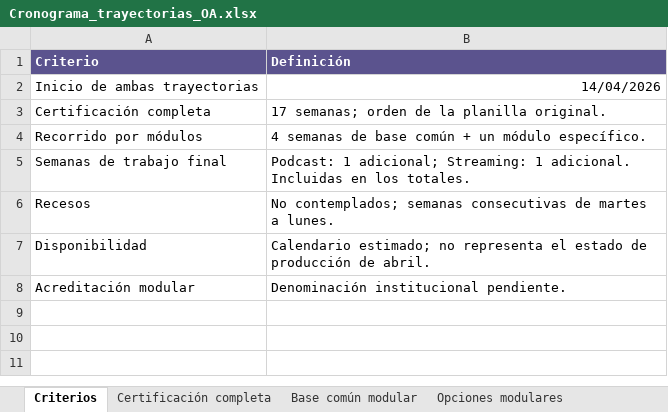
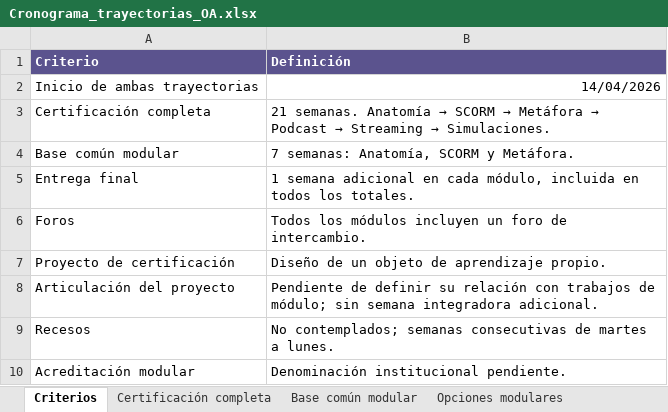
Before and after one commit to pedflacso/elpoderdelametafora, an Excel workbook: version-1-autoasistida/trayectorias/Cronograma_trayectorias_OA.xlsx, sheet Criterios, drawn as a sheet; values as stored, in another font and other column widths than the file's, no borders; removed rows and columns are numbered as before the commit, all else as after; the diff names each change by its address in the sheet, - before the commit and + after, or states it on an @@ line.

Commit message:
Reordenar SCORM y sumar entrega final y foro en todos los módulos

```diff
--- a/version-1-autoasistida/trayectorias/Cronograma_trayectorias_OA.xlsx (sheet Criterios)
+++ b/version-1-autoasistida/trayectorias/Cronograma_trayectorias_OA.xlsx (sheet Criterios)
@@ B3 (Definición): 17 semanas; orden de la planilla original. → 21 semanas. Anatomía → SCORM → Metáfora → Podcast → Streaming → Simulaciones. @@
-row 4: Recorrido por módulos | 4 semanas de base común + un módulo específico.
-row 5: Semanas de trabajo final | Podcast: 1 adicional; Streaming: 1 adicional. Incluidas en los totales.
+row 4: Base común modular | 7 semanas: Anatomía, SCORM y Metáfora.
+row 5: Entrega final | 1 semana adicional en cada módulo, incluida en todos los totales.
+row 6: Foros | Todos los módulos incluyen un foro de intercambio.
+row 7: Proyecto de certificación | Diseño de un objeto de aprendizaje propio.
+row 8: Articulación del proyecto | Pendiente de definir su relación con trabajos de módulo; sin semana integradora adicional.
-row 7: Disponibilidad | Calendario estimado; no representa el estado de producción de abril.
```
Also changed, not shown: sheet Certificación completa, sheet Opciones modulares, sheet Base común modular, 6 other files.
